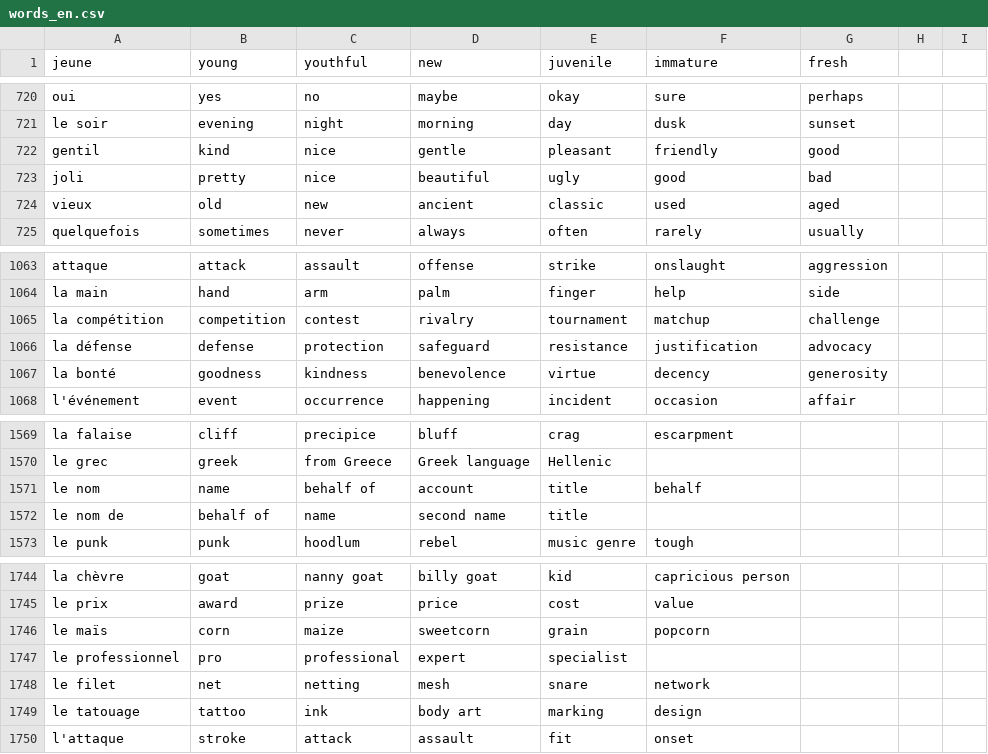
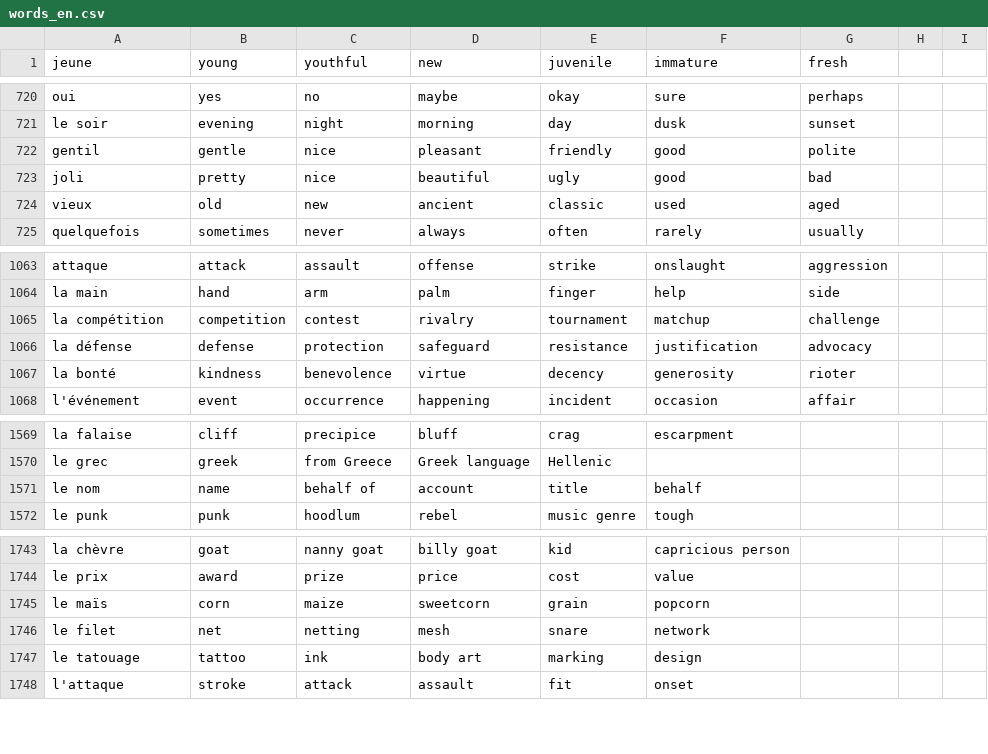
Before and after one commit to Socket-Net/fdi.mm, a CSV file: words_en.csv, drawn as a sheet; only a part is shown, gaps mark what is left out.

Commit message:
Update words_en.csv

```diff
--- a/words_en.csv
+++ b/words_en.csv
@@ -721,3 +721,3 @@ oui,yes,no,maybe,okay,sure,perhaps
 le soir,evening,night,morning,day,dusk,sunset
-gentil,kind,nice,gentle,pleasant,friendly,good
+gentil,gentle,nice,pleasant,friendly,good,polite
 joli,pretty,nice,beautiful,ugly,good,bad
@@ -1066,3 +1066,3 @@ la compétition, competition, contest, rivalry, tournament, matchup, challenge
 la défense, defense, protection, safeguard, resistance, justification, advocacy
-la bonté, goodness, kindness, benevolence, virtue, decency, generosity
+la bonté, kindness, benevolence, virtue, decency, generosity,rioter
 l'événement, event, occurrence, happening, incident, occasion, affair
@@ -1571,3 +1571,2 @@ le grec, greek, from Greece, Greek language, Hellenic,,
 le nom, name, behalf of, account, title,behalf
-le nom de, behalf of, name, second name, title
 le punk, punk, hoodlum, rebel, music genre, tough,
@@ -1746,3 +1745,2 @@ le prix, award, prize, price, cost, value,
 le maïs, corn, maize, sweetcorn, grain, popcorn,
-le professionnel, pro, professional, expert, specialist,,
 le filet, net, netting, mesh, snare, network,
```
